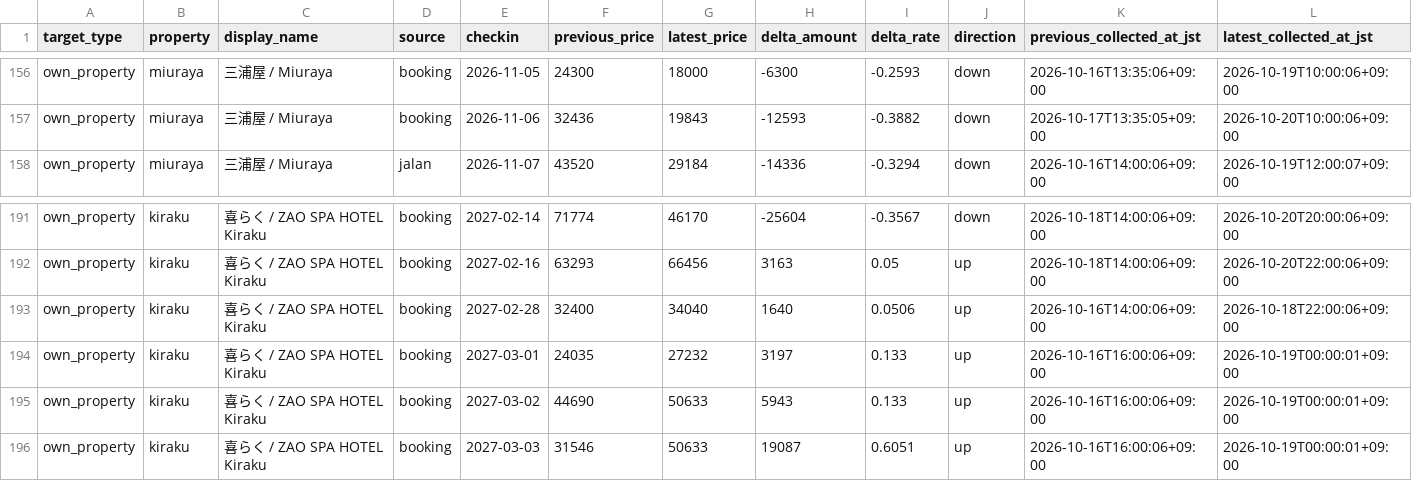
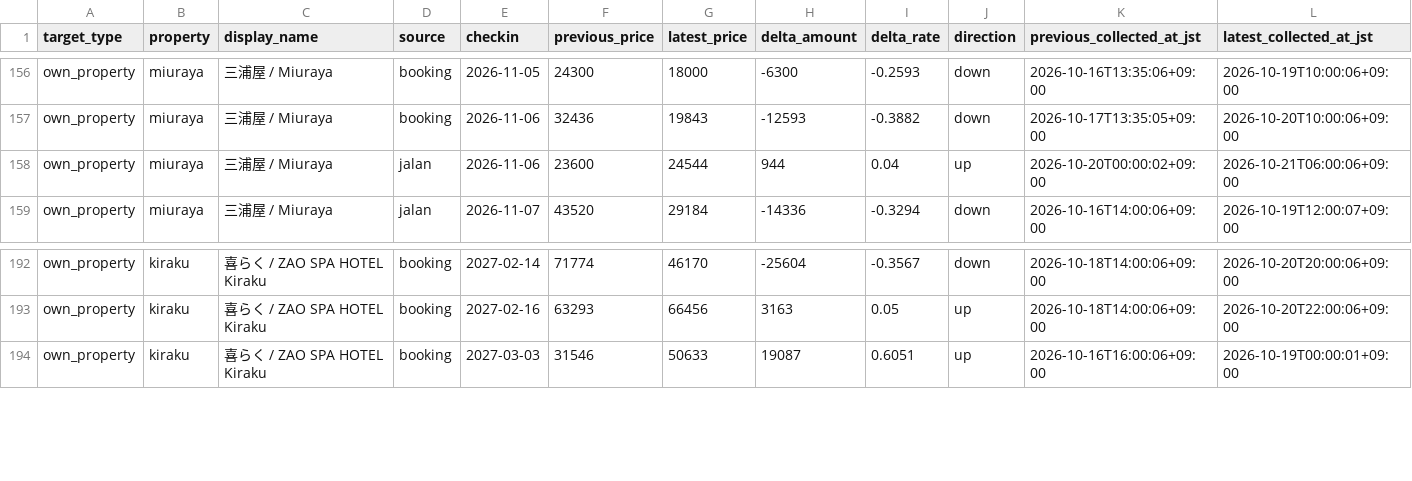
Before and after one commit to ginisato-hash/zao-market-intelligence, a CSV file: apps/zmi-bi-web/data/own_property_price_changes.csv, drawn as a sheet; only a part is shown, gaps mark what is left out; removed rows and columns are numbered as before the commit, all else as after; the diff names each change by its address in the sheet, - before the commit and + after, or states it on an @@ line.

```diff
--- a/apps/zmi-bi-web/data/own_property_price_changes.csv
+++ b/apps/zmi-bi-web/data/own_property_price_changes.csv
+row 158: own_property | miuraya | 三浦屋 / Miuraya | jalan | 2026-11-06 | 23600 | 24544 | 944 | 0.04 | up | 2026-10-20T00:00:02+09:00 | 2026-10-21T06:00:06+09:00
-row 193: own_property | kiraku | 喜らく / ZAO SPA HOTEL Kiraku | booking | 2027-02-28 | 32400 | 34040 | 1640 | 0.0506 | up | 2026-10-16T14:00:06+09:00 | 2026-10-18T22:00:06+09:00
-row 194: own_property | kiraku | 喜らく / ZAO SPA HOTEL Kiraku | booking | 2027-03-01 | 24035 | 27232 | 3197 | 0.133 | up | 2026-10-16T16:00:06+09:00 | 2026-10-19T00:00:01+09:00
-row 195: own_property | kiraku | 喜らく / ZAO SPA HOTEL Kiraku | booking | 2027-03-02 | 44690 | 50633 | 5943 | 0.133 | up | 2026-10-16T16:00:06+09:00 | 2026-10-19T00:00:01+09:00
```
Also changed, not shown: apps/zmi-bi-web/data/market_dp_pressure_by_checkin.csv, apps/zmi-bi-web/data/own_property_coverage.csv, 10 other files.
